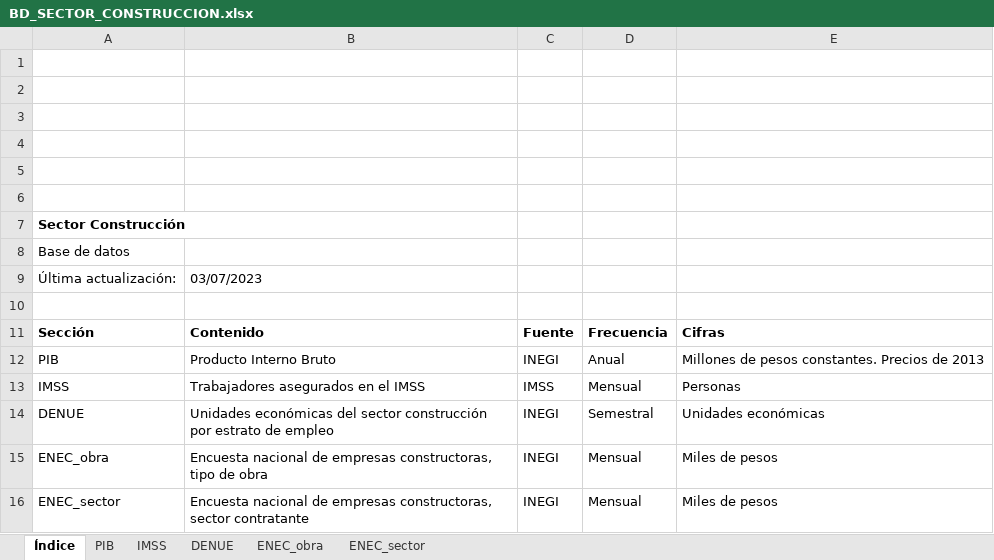
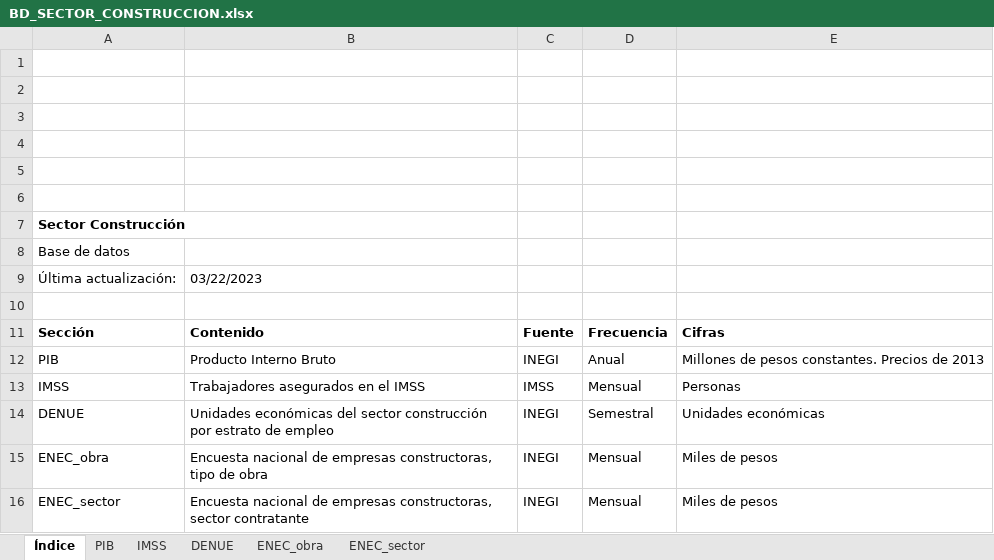
Before and after one commit to DIEEF/SEJ, an Excel workbook: sej_datos/BD_SECTOR_CONSTRUCCION.xlsx, sheet Índice, drawn as a sheet; values as stored, in another font and other column widths than the file's, no borders; charts and pictures not drawn; the diff names each change by its address in the sheet, - before the commit and + after, or states it on an @@ line.

```diff
--- a/sej_datos/BD_SECTOR_CONSTRUCCION.xlsx (sheet Índice)
+++ b/sej_datos/BD_SECTOR_CONSTRUCCION.xlsx (sheet Índice)
-B9: 03/07/2023
+B9: 03/22/2023
```
Also changed, not shown: sheet ENEC_obra, sheet ENEC_sector, sej_datos/BD_SECTOR_51.xlsx, sej_datos/BD_SECTOR_56.xlsx, 4 other files.
